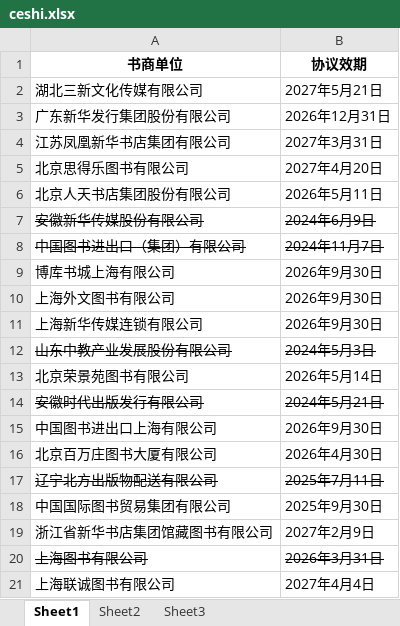
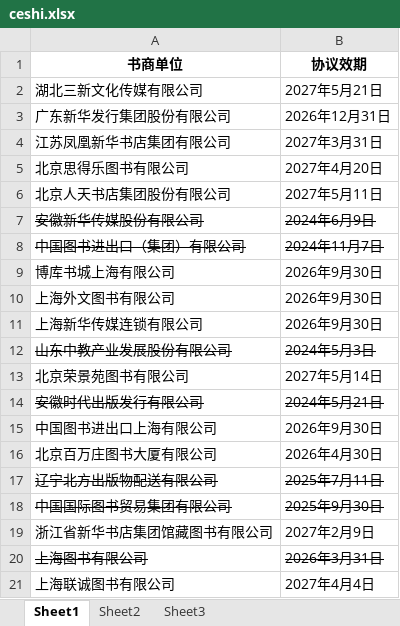
Before and after one commit to shlibrarysicc/member, an Excel workbook: ceshi.xlsx, sheet Sheet1, drawn as a sheet; values as stored, in another font and other column widths than the file's, no borders; the diff names each change by its address in the sheet, - before the commit and + after, or states it on an @@ line.

Commit message:
update file

```diff
--- a/ceshi.xlsx (sheet Sheet1)
+++ b/ceshi.xlsx (sheet Sheet1)
-B6 (协议效期): 2026年5月11日
+B6 (协议效期): 2027年5月11日
-B13 (协议效期): 2026年5月14日
+B13 (协议效期): 2027年5月14日
-A18:B18 strikethrough: off
+A18:B18 strikethrough: on
```
